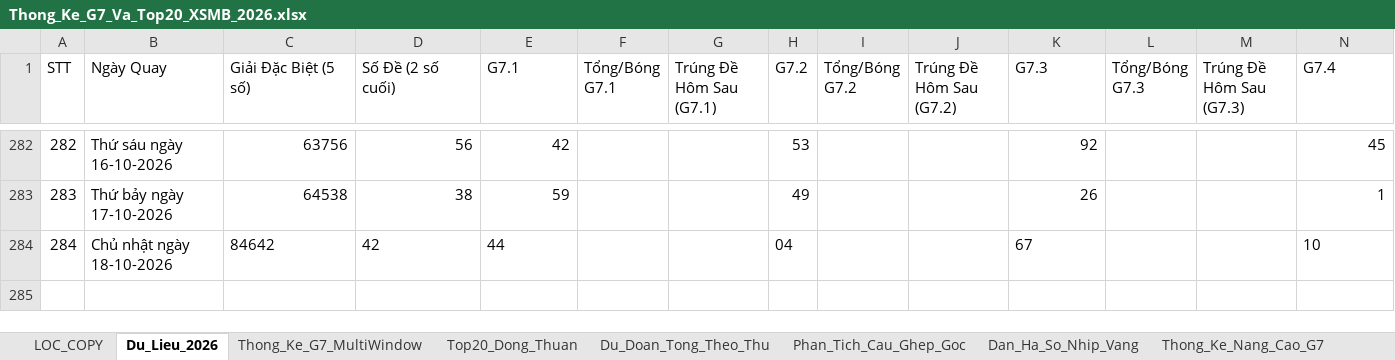
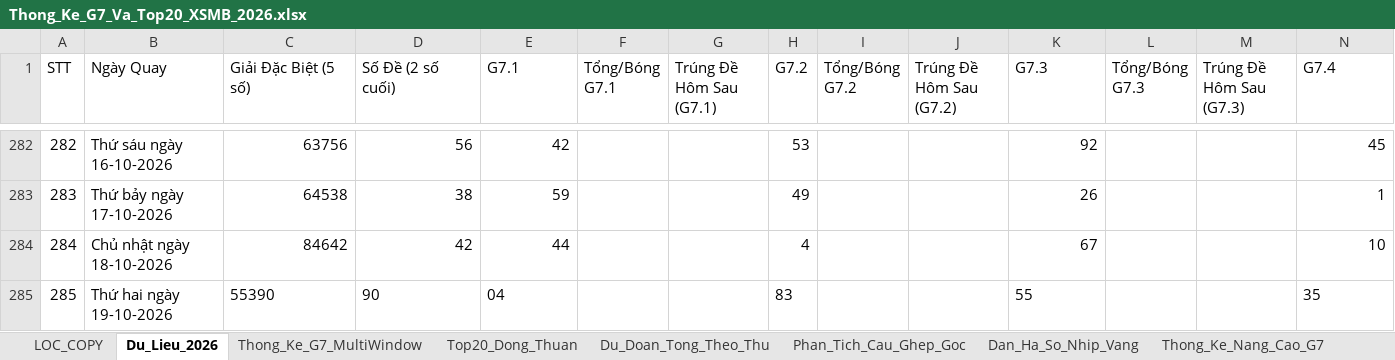
Before and after one commit to happiness2286-dot/57_up_to_75, an Excel workbook: Thong_Ke_G7_Va_Top20_XSMB_2026.xlsx, sheet Du_Lieu_2026, drawn as a sheet; only a part is shown, gaps mark what is left out; values as stored, in another font and other column widths than the file's, no borders; rows hold the shown columns only; the diff names each change by its address in the sheet, - before the commit and + after, or states it on an @@ line.

Commit message:
auto: Cap nhat ket qua XSMB ngay 19/10/2026 18:35 & cache-busting

```diff
--- a/Thong_Ke_G7_Va_Top20_XSMB_2026.xlsx (sheet Du_Lieu_2026)
+++ b/Thong_Ke_G7_Va_Top20_XSMB_2026.xlsx (sheet Du_Lieu_2026)
-C284:E284 alignment: left
+C284:E284 alignment: right
-H284 (G7.2): 04
+H284 (G7.2): 4
-K284 alignment: left
+K284 alignment: right
-N284 alignment: left
+N284 alignment: right
+row 285: 285 | Thứ hai ngày 19-10-2026 | 55390 | 90 | 04 |  |  | 83 |  |  | 55 |  |  | 35
```
Also changed, not shown: 6 other files.
